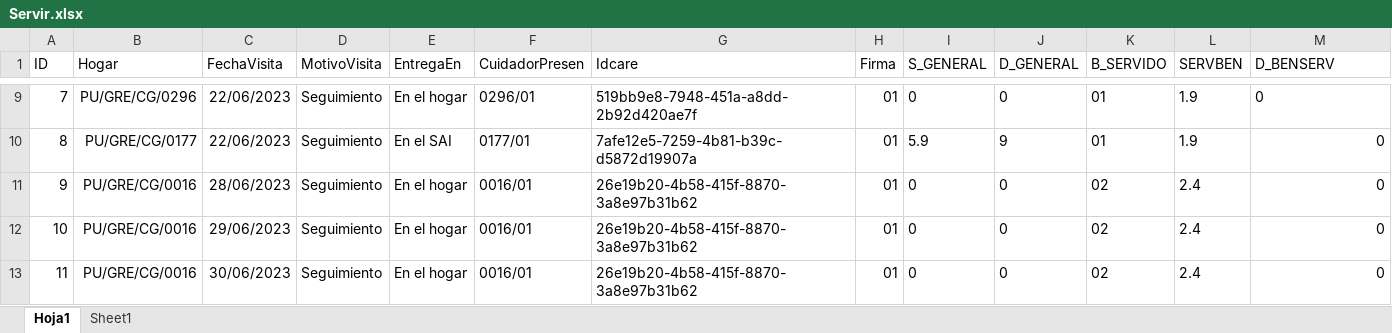
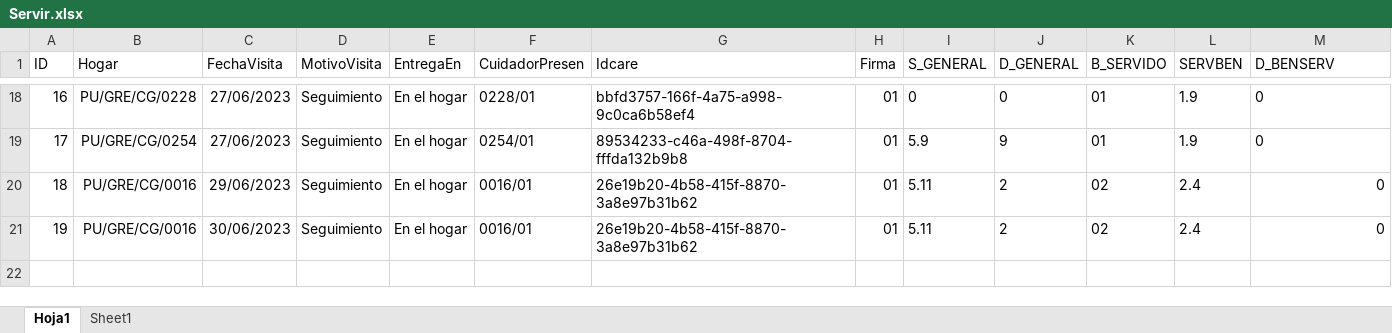
Before and after one commit to Inarixdono/br_shaka, an Excel workbook: Archivos/Servir.xlsx, sheet Hoja1, drawn as a sheet; only a part is shown, gaps mark what is left out; values as stored, in another font and other column widths than the file's, no borders; conditional formats not drawn; removed rows and columns are numbered as before the commit, all else as after; the diff covers the shown part only; the diff names each change by its address in the sheet, - before the commit and + after, or states it on an @@ line.

```diff
--- a/Archivos/Servir.xlsx (sheet Hoja1)
+++ b/Archivos/Servir.xlsx (sheet Hoja1)
@@ column A (ID) renumbered from row 17 down @@
-B18 (Hogar): PU/GRE/CG/0296
+B18 (Hogar): PU/GRE/CG/0228
-C18:C19 (FechaVisita): 22/06/2023
+C18:C19 (FechaVisita): 27/06/2023
-F18 (CuidadorPresen): 0296/01
+F18 (CuidadorPresen): 0228/01
-G18 (Idcare): 519bb9e8-7948-451a-a8dd-2b92d420ae7f
+G18 (Idcare): bbfd3757-166f-4a75-a998-9c0ca6b58ef4
-B19 (Hogar): PU/GRE/CG/0177
+B19 (Hogar): PU/GRE/CG/0254
-E19 (EntregaEn): En el SAI
+E19 (EntregaEn): En el hogar
-F19 (CuidadorPresen): 0177/01
+F19 (CuidadorPresen): 0254/01
-G19 (Idcare): 7afe12e5-7259-4b81-b39c-d5872d19907a
+G19 (Idcare): 89534233-c46a-498f-8704-fffda132b9b8
-M19 alignment: right
+M19 alignment: left
-row 11: 9 | PU/GRE/CG/0016 | 28/06/2023 | Seguimiento | En el hogar | 0016/01 | 26e19b20-4b58-415f-8870-3a8e97b31b62 | 01 | 0 | 0 | 02 | 2.4 | 0
-I20:I21 (S_GENERAL): 0
+I20:I21 (S_GENERAL): 5.11
-J20:J21 (D_GENERAL): 0
+J20:J21 (D_GENERAL): 2
```
Also changed, not shown: 15 added rows, 6 removed rows and 4 edited cells elsewhere in this sheet, sheet Sheet1, formulas that keep their value, 15 other files.
